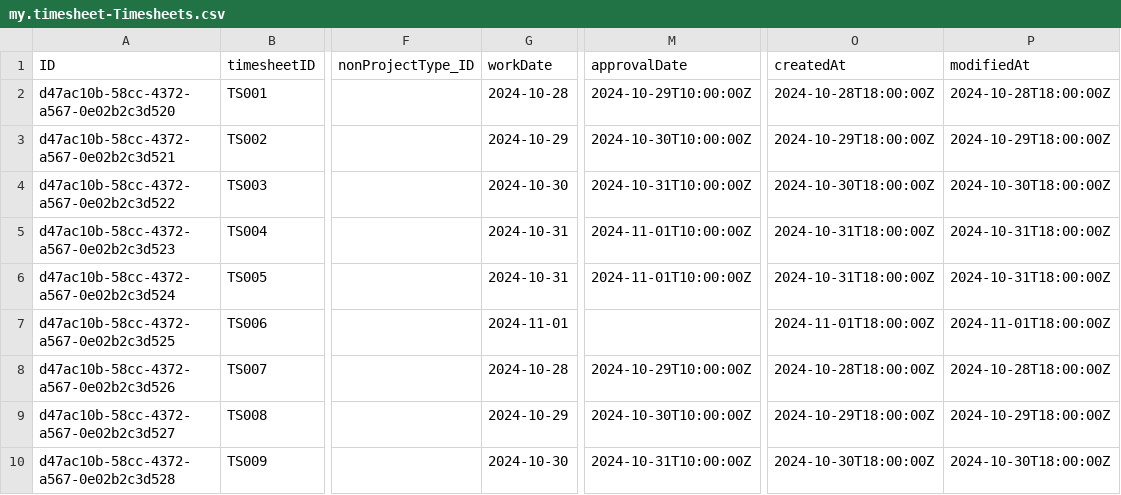
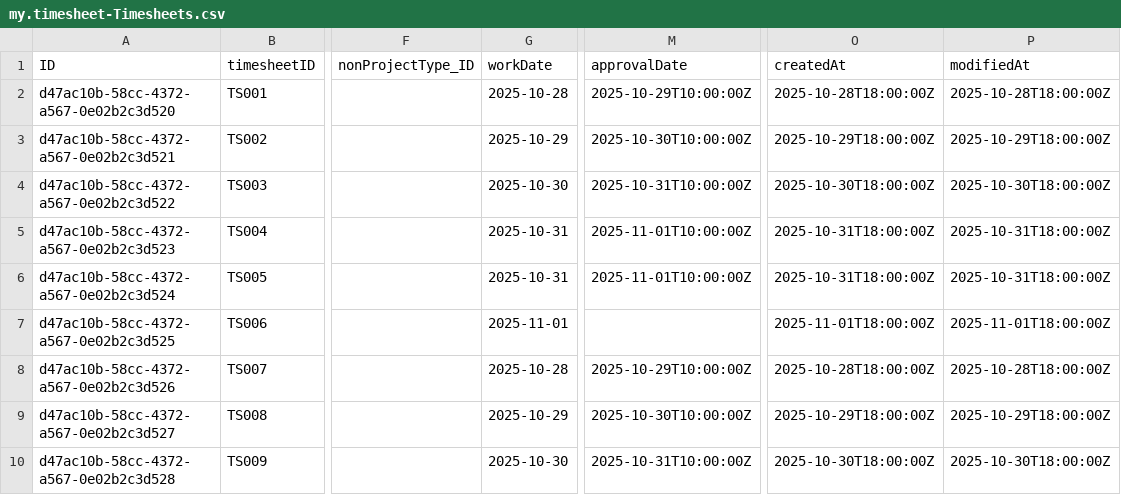
Before and after one commit to nadeemai/TimeSheet_Project, a CSV file: db/data/my.timesheet-Timesheets.csv, drawn as a sheet; only a part is shown, gaps mark what is left out; the diff covers the shown part only; the diff names each change by its address in the sheet, - before the commit and + after, or states it on an @@ line.

```diff
--- a/db/data/my.timesheet-Timesheets.csv
+++ b/db/data/my.timesheet-Timesheets.csv
-G2 (workDate): 2024-10-28
+G2 (workDate): 2025-10-28
-M2 (approvalDate): 2024-10-29T10:00:00Z
+M2 (approvalDate): 2025-10-29T10:00:00Z
-O2 (createdAt): 2024-10-28T18:00:00Z
+O2 (createdAt): 2025-10-28T18:00:00Z
-P2 (modifiedAt): 2024-10-28T18:00:00Z
+P2 (modifiedAt): 2025-10-28T18:00:00Z
-G3 (workDate): 2024-10-29
+G3 (workDate): 2025-10-29
-M3 (approvalDate): 2024-10-30T10:00:00Z
+M3 (approvalDate): 2025-10-30T10:00:00Z
-O3 (createdAt): 2024-10-29T18:00:00Z
+O3 (createdAt): 2025-10-29T18:00:00Z
-P3 (modifiedAt): 2024-10-29T18:00:00Z
+P3 (modifiedAt): 2025-10-29T18:00:00Z
-G4 (workDate): 2024-10-30
+G4 (workDate): 2025-10-30
-M4 (approvalDate): 2024-10-31T10:00:00Z
+M4 (approvalDate): 2025-10-31T10:00:00Z
-O4 (createdAt): 2024-10-30T18:00:00Z
+O4 (createdAt): 2025-10-30T18:00:00Z
-P4 (modifiedAt): 2024-10-30T18:00:00Z
+P4 (modifiedAt): 2025-10-30T18:00:00Z
-G5:G6 (workDate): 2024-10-31
+G5:G6 (workDate): 2025-10-31
-M5:M6 (approvalDate): 2024-11-01T10:00:00Z
+M5:M6 (approvalDate): 2025-11-01T10:00:00Z
-O5:O6 (createdAt): 2024-10-31T18:00:00Z
+O5:O6 (createdAt): 2025-10-31T18:00:00Z
-P5:P6 (modifiedAt): 2024-10-31T18:00:00Z
+P5:P6 (modifiedAt): 2025-10-31T18:00:00Z
-G7 (workDate): 2024-11-01
+G7 (workDate): 2025-11-01
-O7 (createdAt): 2024-11-01T18:00:00Z
+O7 (createdAt): 2025-11-01T18:00:00Z
-P7 (modifiedAt): 2024-11-01T18:00:00Z
+P7 (modifiedAt): 2025-11-01T18:00:00Z
-G8 (workDate): 2024-10-28
+G8 (workDate): 2025-10-28
-M8 (approvalDate): 2024-10-29T10:00:00Z
+M8 (approvalDate): 2025-10-29T10:00:00Z
-O8 (createdAt): 2024-10-28T18:00:00Z
+O8 (createdAt): 2025-10-28T18:00:00Z
-P8 (modifiedAt): 2024-10-28T18:00:00Z
+P8 (modifiedAt): 2025-10-28T18:00:00Z
-G9 (workDate): 2024-10-29
+G9 (workDate): 2025-10-29
-M9 (approvalDate): 2024-10-30T10:00:00Z
+M9 (approvalDate): 2025-10-30T10:00:00Z
-O9 (createdAt): 2024-10-29T18:00:00Z
+O9 (createdAt): 2025-10-29T18:00:00Z
-P9 (modifiedAt): 2024-10-29T18:00:00Z
+P9 (modifiedAt): 2025-10-29T18:00:00Z
-G10 (workDate): 2024-10-30
+G10 (workDate): 2025-10-30
-M10 (approvalDate): 2024-10-31T10:00:00Z
+M10 (approvalDate): 2025-10-31T10:00:00Z
-O10 (createdAt): 2024-10-30T18:00:00Z
+O10 (createdAt): 2025-10-30T18:00:00Z
-P10 (modifiedAt): 2024-10-30T18:00:00Z
+P10 (modifiedAt): 2025-10-30T18:00:00Z
```
Also changed, not shown: 51 edited cells elsewhere in this file, db/data/my.timesheet-Activities.csv, db/data/my.timesheet-Employees.csv, 13 other files.
